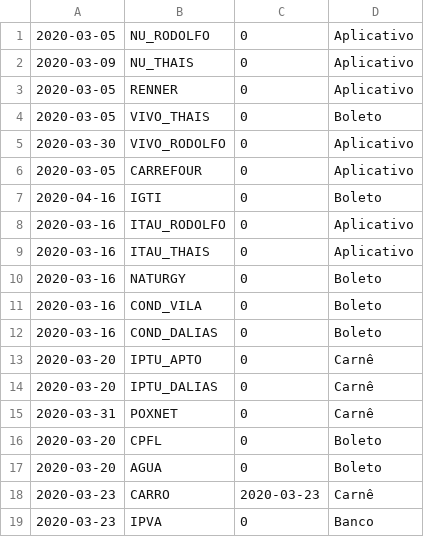
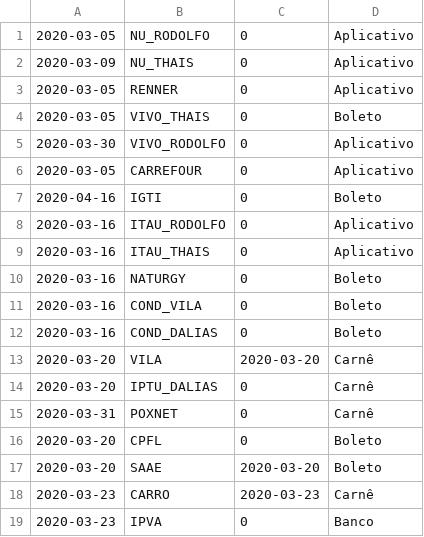
Before and after one commit to dodopontocom/odroid-contas, a CSV file: texts/contas.csv, drawn as a sheet.

Commit message:
adding all contas

```diff
--- a/texts/contas.csv
+++ b/texts/contas.csv
@@ -12,3 +12,3 @@
 2020-03-16,COND_DALIAS,0,Boleto
-2020-03-20,IPTU_APTO,0,Carnê
+2020-03-20,VILA,2020-03-20,Carnê
 2020-03-20,IPTU_DALIAS,0,Carnê
@@ -16,3 +16,3 @@
 2020-03-20,CPFL,0,Boleto
-2020-03-20,AGUA,0,Boleto
+2020-03-20,SAAE,2020-03-20,Boleto
 2020-03-23,CARRO,2020-03-23,Carnê
```
Also changed, not shown: 3 other files.
